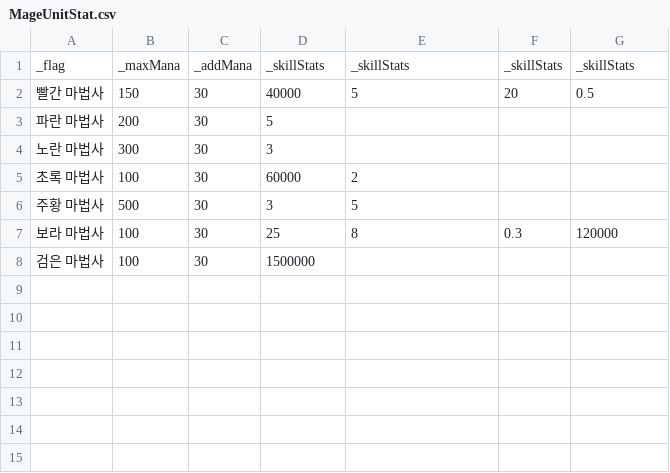
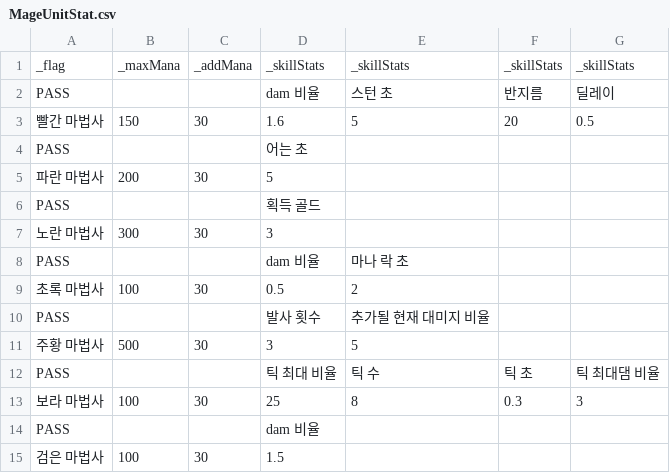
Before and after one commit to Penguin-God/TowerDefenseGame, a CSV file: Assets/Resources/Data/UnitData/MageUnitStat.csv, drawn as a sheet.

```diff
--- a/Assets/Resources/Data/UnitData/MageUnitStat.csv
+++ b/Assets/Resources/Data/UnitData/MageUnitStat.csv
@@ -1,8 +1,15 @@
 _flag,_maxMana,_addMana,_skillStats,_skillStats,_skillStats,_skillStats
-빨간 마법사,150,30,40000,5,20,0.5
+PASS,,,dam 비율,스턴 초,반지름,딜레이
+빨간 마법사,150,30,1.6,5,20,0.5
+PASS,,,어는 초,,,
 파란 마법사,200,30,5,,,
+PASS,,,획득 골드,,,
 노란 마법사,300,30,3,,,
-초록 마법사,100,30,60000,2,,
+PASS,,,dam 비율,마나 락 초,,
+초록 마법사,100,30,0.5,2,,
+PASS,,,발사 횟수,추가될 현재 대미지 비율,,
 주황 마법사,500,30,3,5,,
-보라 마법사,100,30,25,8,0.3,120000
-검은 마법사,100,30,1500000,,,
+PASS,,,틱 최대 비율,틱 수,틱 초,틱 최대댐 비율
+보라 마법사,100,30,25,8,0.3,3
+PASS,,,dam 비율,,,
+검은 마법사,100,30,1.5,,,
```
Also changed, not shown: 6 other files.
